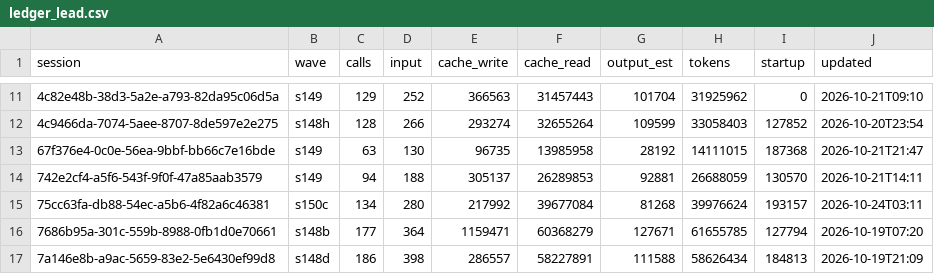
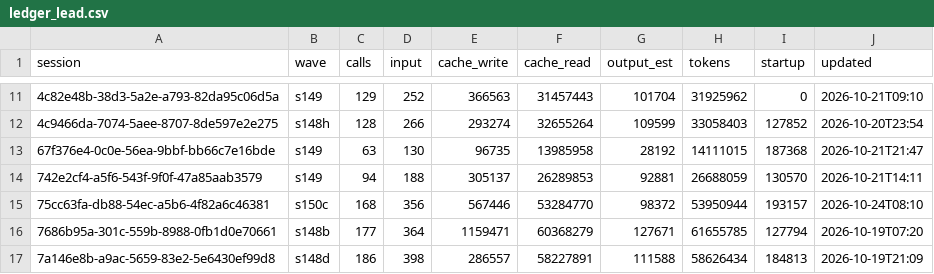
Before and after one commit to DrSaturnn/Step2Haki, a CSV file: workspace/repair/efficiency/ledger_lead.csv, drawn as a sheet; only a part is shown, gaps mark what is left out.

```diff
--- a/workspace/repair/efficiency/ledger_lead.csv
+++ b/workspace/repair/efficiency/ledger_lead.csv
@@ -14,3 +14,3 @@ session,wave,calls,input,cache_write,cache_read,output_est,tokens,startup,update
 742e2cf4-a5f6-543f-9f0f-47a85aab3579,s149,94,188,305137,26289853,92881,26688059,130570,2026-10-21T14:11
-75cc63fa-db88-54ec-a5b6-4f82a6c46381,s150c,134,280,217992,39677084,81268,39976624,193157,2026-10-24T03:11
+75cc63fa-db88-54ec-a5b6-4f82a6c46381,s150c,168,356,567446,53284770,98372,53950944,193157,2026-10-24T08:10
 7686b95a-301c-559b-8988-0fb1d0e70661,s148b,177,364,1159471,60368279,127671,61655785,127794,2026-10-19T07:20
```
Also changed, not shown: 4 other files.
